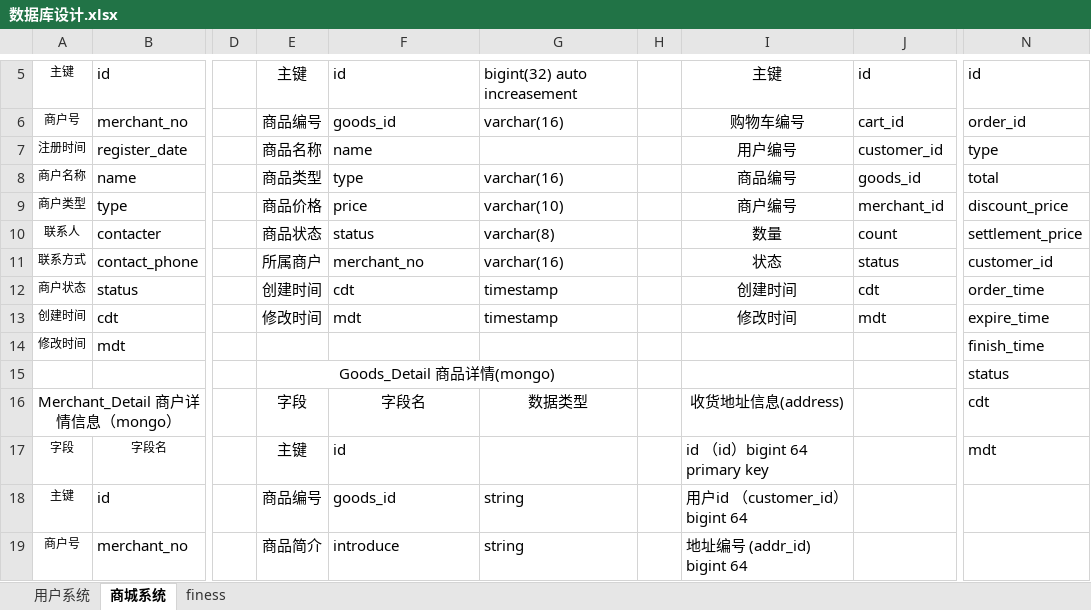
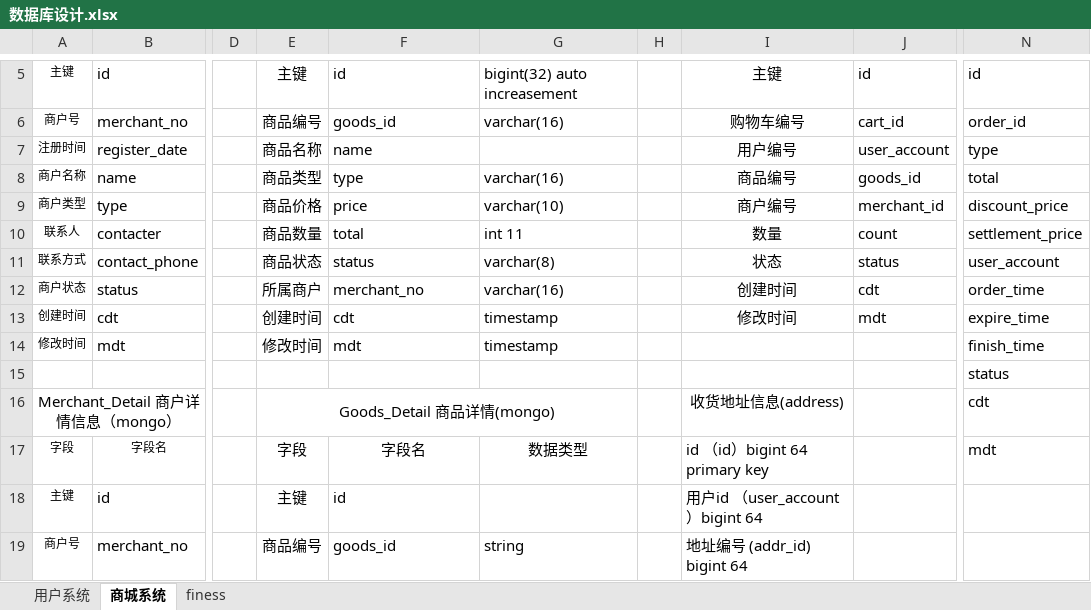
Before and after one commit to micezhao/fit-eat, an Excel workbook: document/数据库设计/数据库设计.xlsx, sheet 商城系统, drawn as a sheet; only a part is shown, gaps mark what is left out; values as stored, in another font and other column widths than the file's, no borders; the diff covers the shown part only; the diff names each change by its address in the sheet, - before the commit and + after, or states it on an @@ line.

Commit message:
Update 数据库设计.xlsx

```diff
--- a/document/数据库设计/数据库设计.xlsx (sheet 商城系统)
+++ b/document/数据库设计/数据库设计.xlsx (sheet 商城系统)
-J7: customer_id
+J7: user_account
-E10: 商品状态
+E10: 商品数量
-F10: status
+F10: total
-G10: varchar(8)
+G10: int 11
-E11: 所属商户
+E11: 商品状态
-F11: merchant_no
+F11: status
-G11: varchar(16)
+G11: varchar(8)
-N11: customer_id
+N11: user_account
-E12: 创建时间
+E12: 所属商户
-F12: cdt
+F12: merchant_no
-G12: timestamp
+G12: varchar(16)
-E13: 修改时间
+E13: 创建时间
-F13: mdt
+F13: cdt
-E14: (empty)
+E14: 修改时间
-F14: (empty)
+F14: mdt
-G14: (empty)
+G14: timestamp
-E15: Goods_Detail 商品详情(mongo)
+E15: (empty)
-E15:G15 merged
-E16: 字段
+E16: Goods_Detail 商品详情(mongo)
+E16:G16 merged
-F16: 字段名
+F16: (empty)
-G16: 数据类型
+G16: (empty)
-E17: 主键
+E17: 字段
-F17: id
+F17: 字段名
-F17 alignment: left
+F17 alignment: center
-G17: (empty)
+G17: 数据类型
-E18: 商品编号
+E18: 主键
-F18: goods_id
+F18: id
-G18: string
+G18: (empty)
-I18: 用户id （customer_id）bigint 64
+I18: 用户id （user_account）bigint 64
-E19: 商品简介
+E19: 商品编号
-F19: introduce
+F19: goods_id
```
Also changed, not shown: 19 edited cells elsewhere in this sheet.
